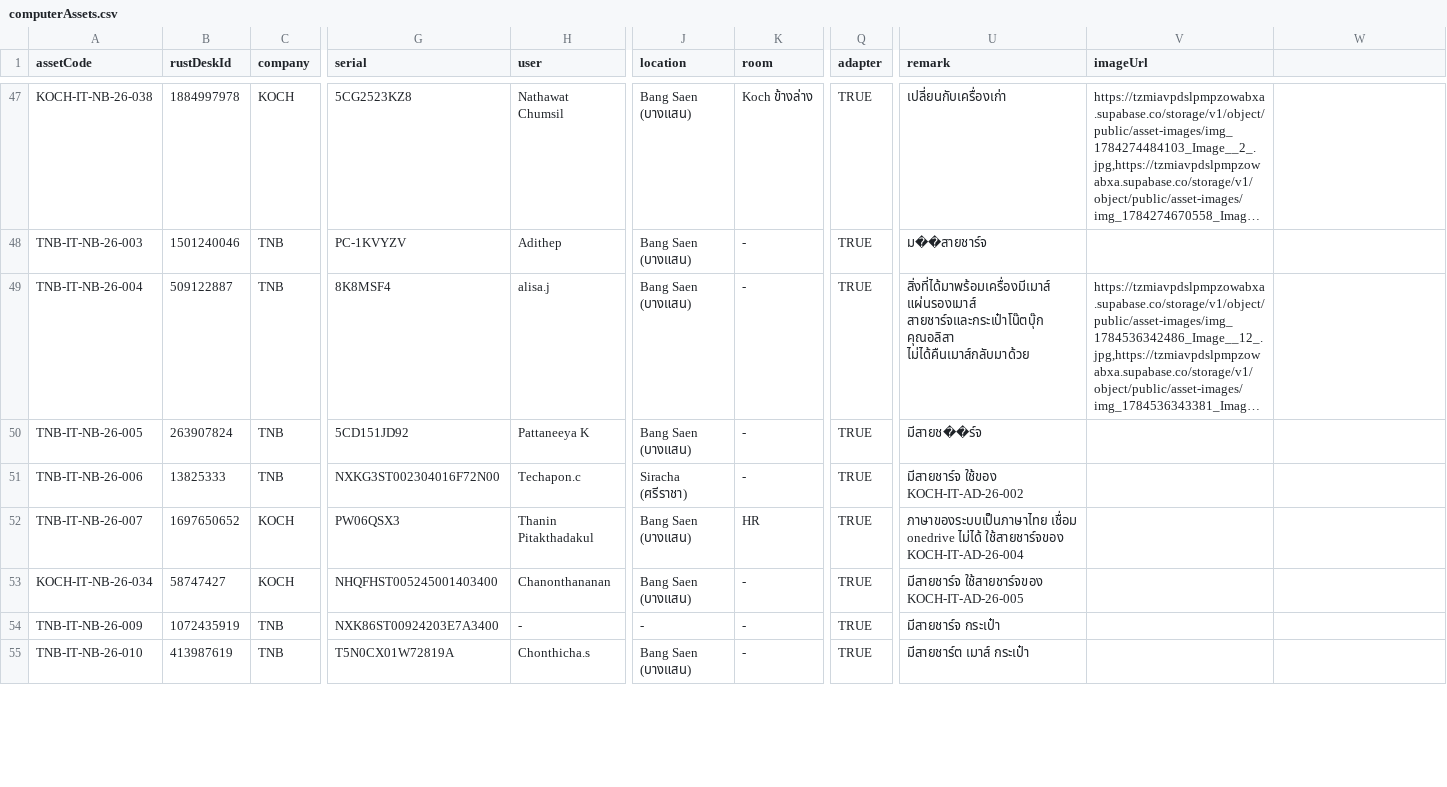
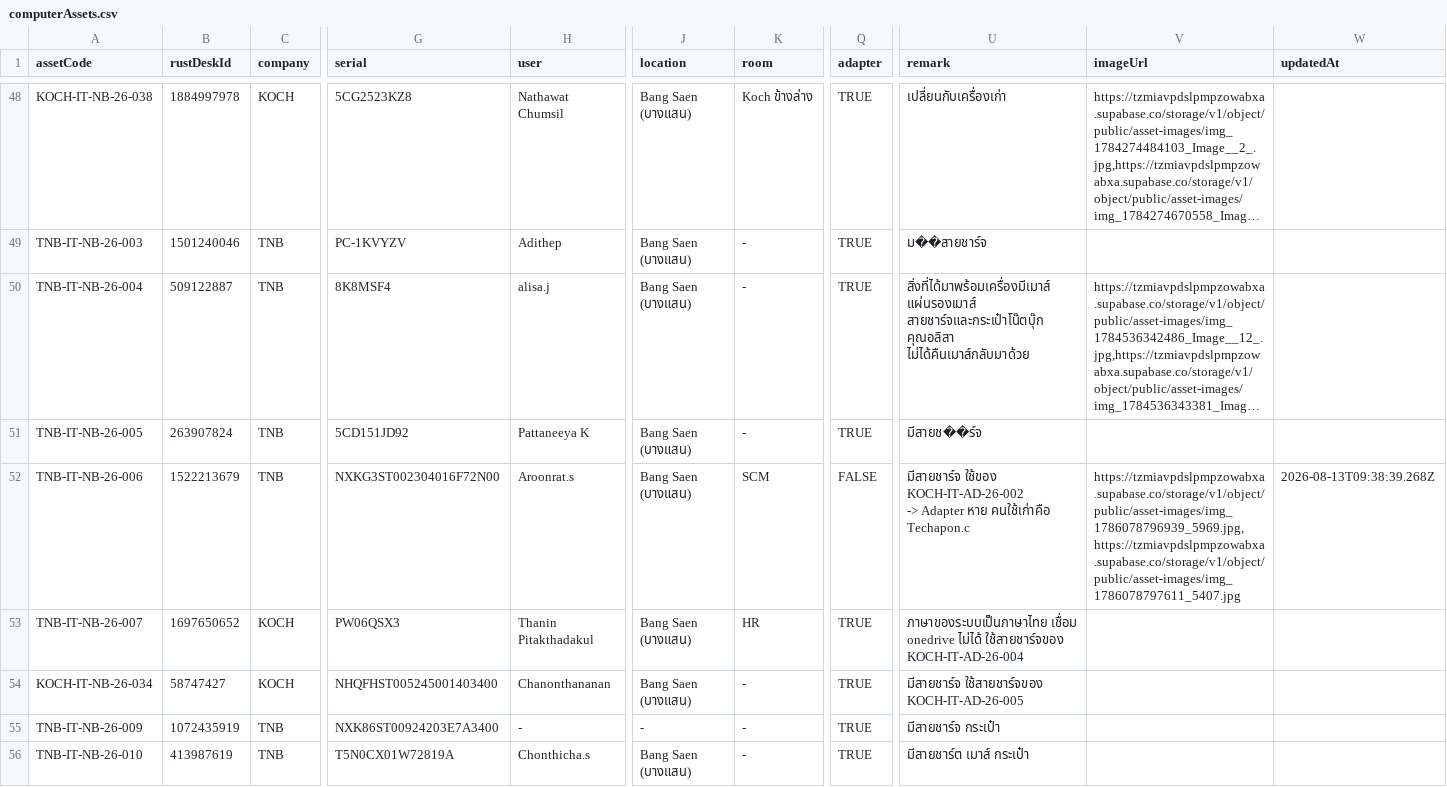
Before and after one commit to adithepkuraphong-hue/IT-AssetsViewer, a CSV file: outputs/database/computerAssets.csv, drawn as a sheet; only a part is shown, gaps mark what is left out; long unchanged cells end in …; addresses are those after the commit; ↵ is a line break in a cell; the diff covers the shown part only; the diff names each change by its address in the sheet, - before the commit and + after, or states it on an @@ line.

```diff
--- a/outputs/database/computerAssets.csv
+++ b/outputs/database/computerAssets.csv
-W1: (empty)
+W1: updatedAt
-B52 (rustDeskId): 13825333
+B52 (rustDeskId): 1522213679
-H52 (user): Techapon.c
+H52 (user): Aroonrat.s
-J52 (location): Siracha (ศรีราชา)
+J52 (location): Bang Saen (บางแสน)
-K52 (room): -
+K52 (room): SCM
-Q52 (adapter): TRUE
+Q52 (adapter): FALSE
-U52 (remark): …ใช้ของ KOCH-IT-AD-26-002
+U52 (remark): …ใช้ของ KOCH-IT-AD-26-002 ↵ -> Adapter หาย คนใช้เก่าคือ Techapon.c
-V52 (imageUrl): (empty)
+V52 (imageUrl): https://tzmiavpdslpmpzowabxa.supabase.co/storage/v1/object/public/asset-images/img_1786078796939_5969.jpg,https://tzmiavpdslpmpzowabxa.supabase.co/storage/v1/object/public/asset-images/img_1786078797611_5407.jpg
-W52 (updatedAt): (empty)
+W52 (updatedAt): 2026-08-13T09:38:39.268Z
```
Also changed, not shown: 1 added row and 51 edited cells elsewhere in this file, outputs/database/auditLogs.csv, outputs/database/otherAssets.csv, 23 other files.
